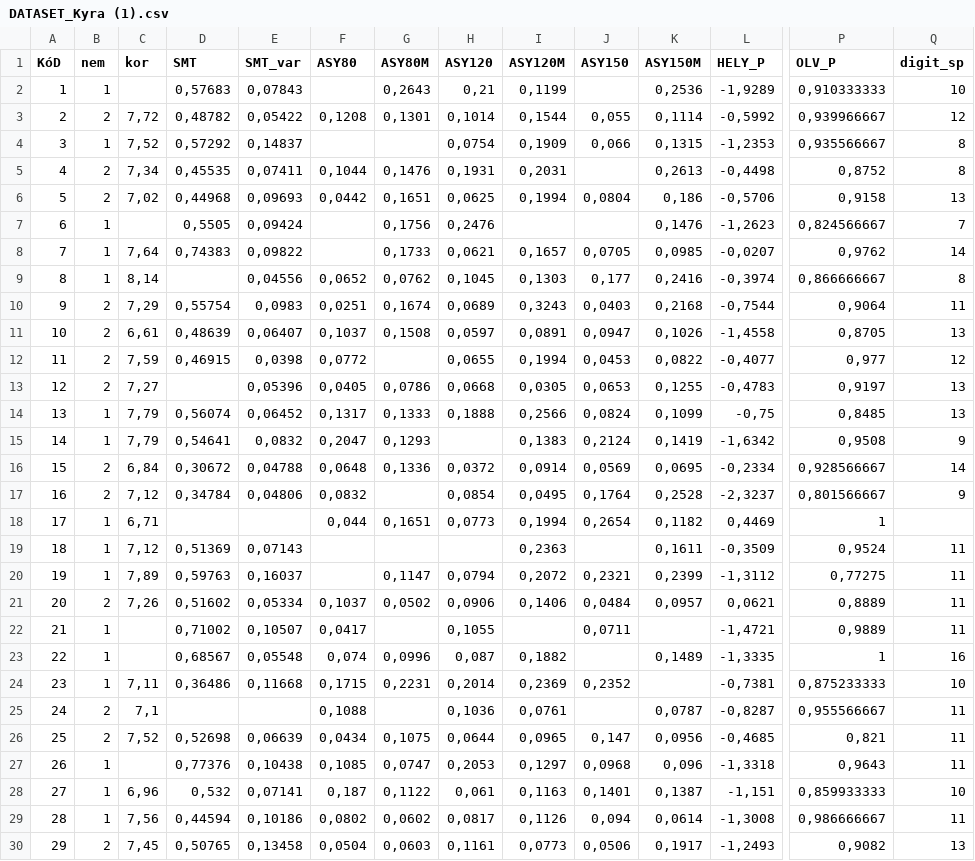
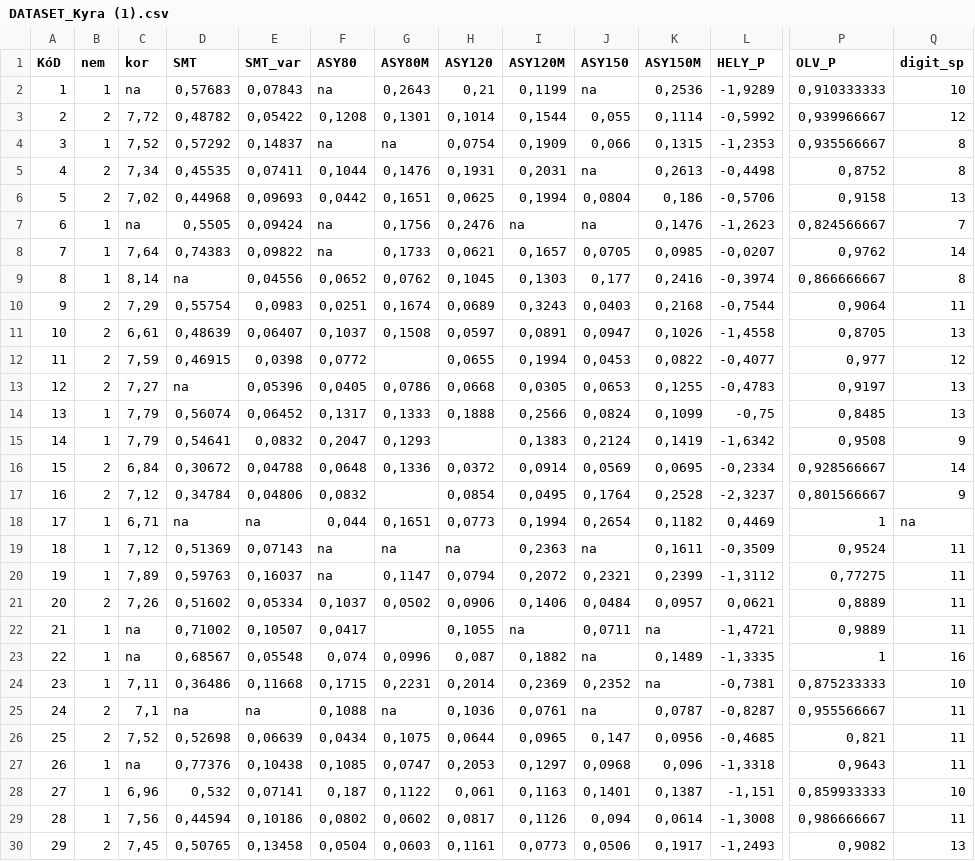
Before and after one commit to kyragiran/databases, a CSV file: DATASET_Kyra (1).csv, drawn as a sheet; only a part is shown, gaps mark what is left out; the diff covers the shown part only; the diff names each change by its address in the sheet, - before the commit and + after, or states it on an @@ line.

Commit message:
Add files via upload

```diff
--- a/DATASET_Kyra (1).csv
+++ b/DATASET_Kyra (1).csv
-C2 (kor): (empty)
+C2 (kor): na
-F2 (ASY80): (empty)
+F2 (ASY80): na
-J2 (ASY150): (empty)
+J2 (ASY150): na
-F4 (ASY80): (empty)
+F4 (ASY80): na
-G4 (ASY80M): (empty)
+G4 (ASY80M): na
-J5 (ASY150): (empty)
+J5 (ASY150): na
-C7 (kor): (empty)
+C7 (kor): na
-F7:F8 (ASY80): (empty)
+F7:F8 (ASY80): na
-I7 (ASY120M): (empty)
+I7 (ASY120M): na
-J7 (ASY150): (empty)
+J7 (ASY150): na
-D9 (SMT): (empty)
+D9 (SMT): na
-D13 (SMT): (empty)
+D13 (SMT): na
-D18 (SMT): (empty)
+D18 (SMT): na
-E18 (SMT_var): (empty)
+E18 (SMT_var): na
-Q18 (digit_sp): (empty)
+Q18 (digit_sp): na
-F19:F20 (ASY80): (empty)
+F19:F20 (ASY80): na
-G19 (ASY80M): (empty)
+G19 (ASY80M): na
-H19 (ASY120): (empty)
+H19 (ASY120): na
-J19 (ASY150): (empty)
+J19 (ASY150): na
-C22:C23 (kor): (empty)
+C22:C23 (kor): na
-I22 (ASY120M): (empty)
+I22 (ASY120M): na
-K22 (ASY150M): (empty)
+K22 (ASY150M): na
-J23 (ASY150): (empty)
+J23 (ASY150): na
-K24 (ASY150M): (empty)
+K24 (ASY150M): na
-D25 (SMT): (empty)
+D25 (SMT): na
-E25 (SMT_var): (empty)
+E25 (SMT_var): na
-G25 (ASY80M): (empty)
+G25 (ASY80M): na
-J25 (ASY150): (empty)
+J25 (ASY150): na
-C27 (kor): (empty)
+C27 (kor): na
```
Also changed, not shown: 9 edited cells elsewhere in this file.
